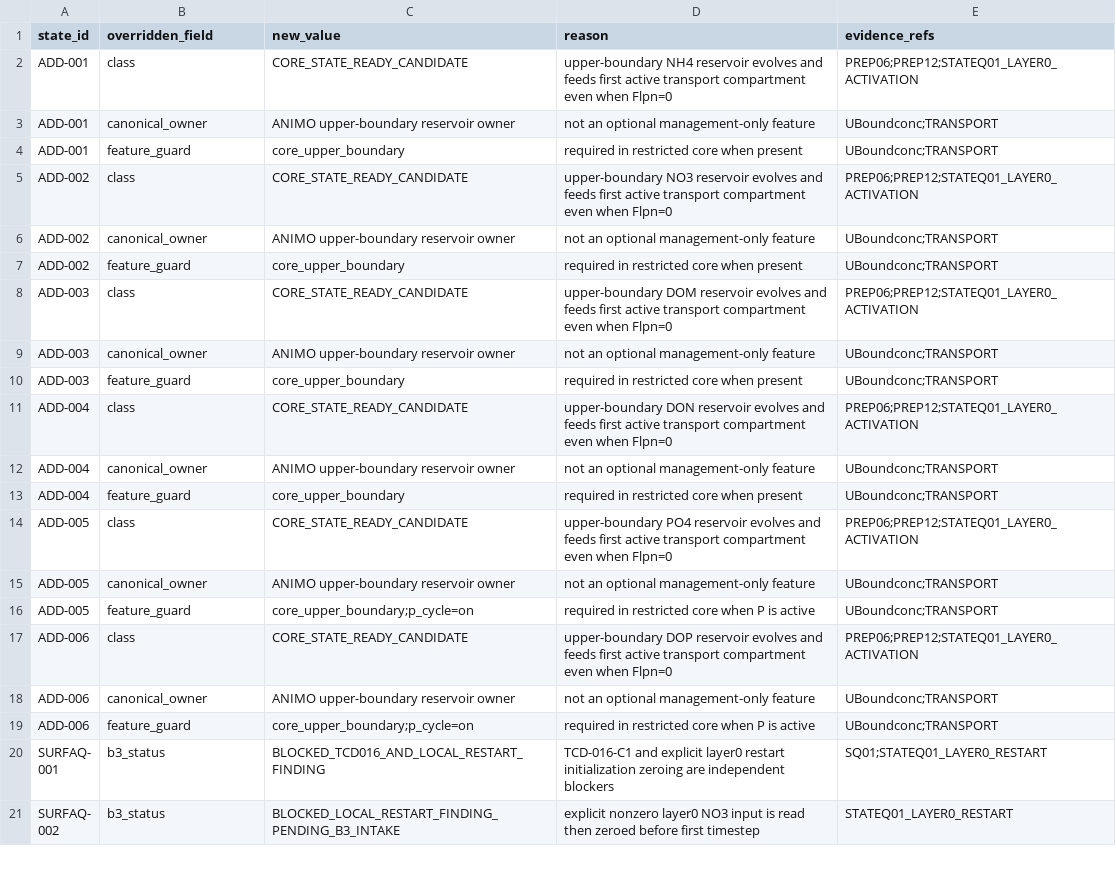
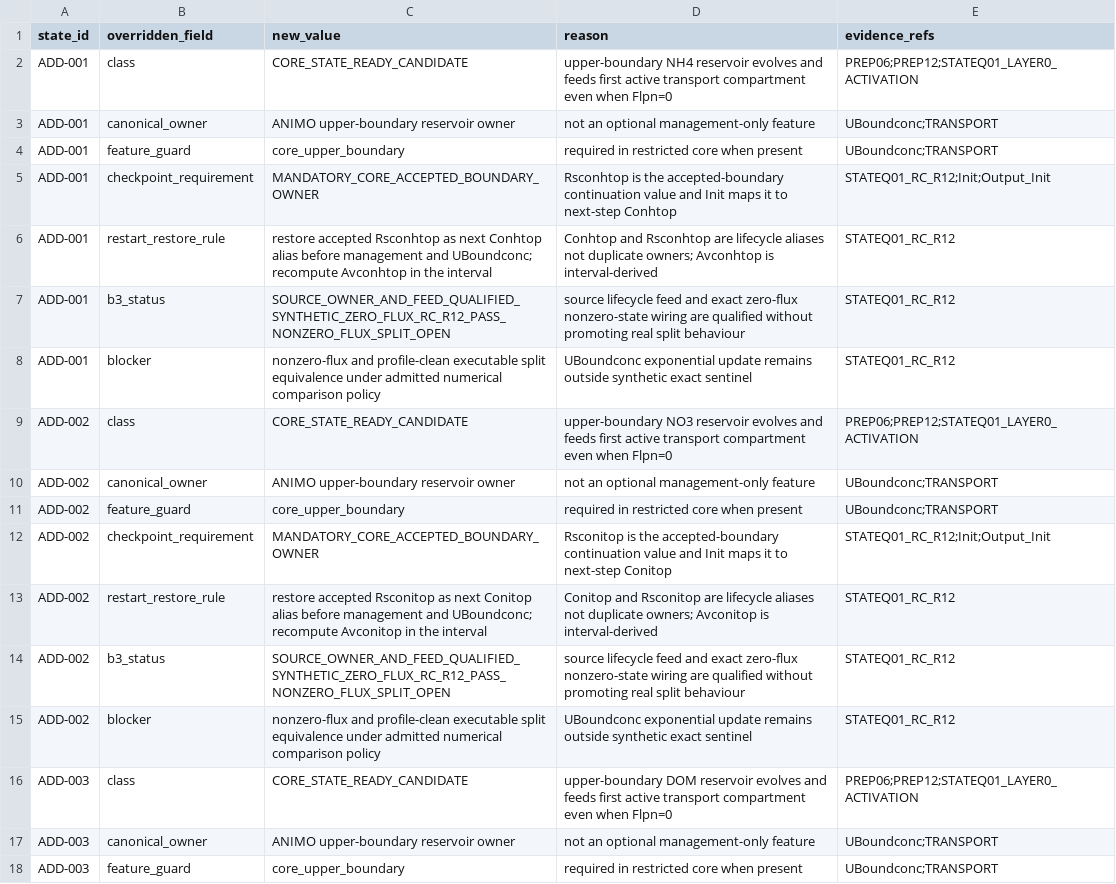
Before and after one commit to abhedwig-cell/ANIMO5, a CSV file: integration/animo-state/PERSISTENT_STATE_MATRIX_OVERRIDES.csv, drawn as a sheet; only a part is shown; the shorter side is filled out with more unchanged rows; the diff covers the shown part only.

Commit message:
state(ANIMO-STATEQ01): refine upper-boundary checkpoint ownership after RC-R12 audit

```diff
--- a/integration/animo-state/PERSISTENT_STATE_MATRIX_OVERRIDES.csv
+++ b/integration/animo-state/PERSISTENT_STATE_MATRIX_OVERRIDES.csv
@@ -4,2 +4,6 @@ ADD-001,canonical_owner,ANIMO upper-boundary reservoir owner,not an optional man
 ADD-001,feature_guard,core_upper_boundary,required in restricted core when present,UBoundconc;TRANSPORT
+ADD-001,checkpoint_requirement,MANDATORY_CORE_ACCEPTED_BOUNDARY_OWNER,Rsconhtop is the accepted-boundary continuation value and Init maps it to next-step Conhtop,STATEQ01_RC_R12;Init;Output_Init
+ADD-001,restart_restore_rule,restore accepted Rsconhtop as next Conhtop alias before management and UBoundconc; recompute Avconhtop in the interval,Conhtop and Rsconhtop are lifecycle aliases not duplicate owners; Avconhtop is interval-derived,STATEQ01_RC_R12
+ADD-001,b3_status,SOURCE_OWNER_AND_FEED_QUALIFIED_SYNTHETIC_ZERO_FLUX_RC_R12_PASS_NONZERO_FLUX_SPLIT_OPEN,source lifecycle feed and exact zero-flux nonzero-state wiring are qualified without promoting real split behaviour,STATEQ01_RC_R12
+ADD-001,blocker,nonzero-flux and profile-clean executable split equivalence under admitted numerical comparison policy,UBoundconc exponential update remains outside synthetic exact sentinel,STATEQ01_RC_R12
 ADD-002,class,CORE_STATE_READY_CANDIDATE,upper-boundary NO3 reservoir evolves and feeds first active transport compartment even when Flpn=0,PREP06;PREP12;STATEQ01_LAYER0_ACTIVATION
@@ -7,2 +11,6 @@ ADD-002,canonical_owner,ANIMO upper-boundary reservoir owner,not an optional man
 ADD-002,feature_guard,core_upper_boundary,required in restricted core when present,UBoundconc;TRANSPORT
+ADD-002,checkpoint_requirement,MANDATORY_CORE_ACCEPTED_BOUNDARY_OWNER,Rsconitop is the accepted-boundary continuation value and Init maps it to next-step Conitop,STATEQ01_RC_R12;Init;Output_Init
+ADD-002,restart_restore_rule,restore accepted Rsconitop as next Conitop alias before management and UBoundconc; recompute Avconitop in the interval,Conitop and Rsconitop are lifecycle aliases not duplicate owners; Avconitop is interval-derived,STATEQ01_RC_R12
+ADD-002,b3_status,SOURCE_OWNER_AND_FEED_QUALIFIED_SYNTHETIC_ZERO_FLUX_RC_R12_PASS_NONZERO_FLUX_SPLIT_OPEN,source lifecycle feed and exact zero-flux nonzero-state wiring are qualified without promoting real split behaviour,STATEQ01_RC_R12
+ADD-002,blocker,nonzero-flux and profile-clean executable split equivalence under admitted numerical comparison policy,UBoundconc exponential update remains outside synthetic exact sentinel,STATEQ01_RC_R12
 ADD-003,class,CORE_STATE_READY_CANDIDATE,upper-boundary DOM reservoir evolves and feeds first active transport compartment even when Flpn=0,PREP06;PREP12;STATEQ01_LAYER0_ACTIVATION
```
Also changed, not shown: 16 added rows and 5 edited cells elsewhere in this file.
